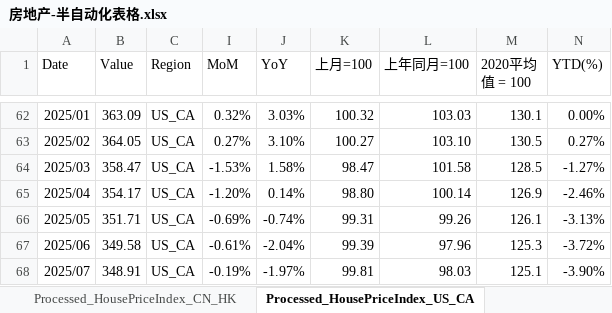
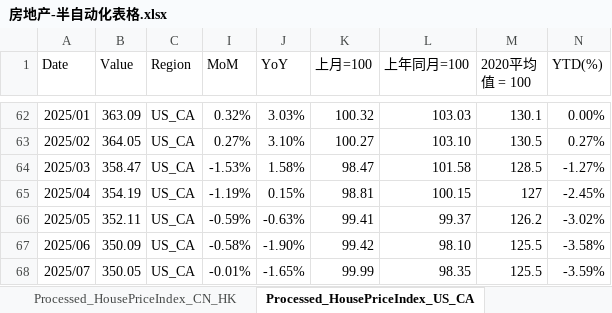
Before and after one commit to Lucius0000/asset_mgnt_report, an Excel workbook: scripts/房地产-半自动化表格.xlsx, sheet Processed_HousePriceIndex_US_CA, drawn as a sheet; only a part is shown, gaps mark what is left out; values as stored, in another font and other column widths than the file's, no borders; table styles not drawn; the diff covers the shown part only; the diff names each change by its address in the sheet, - before the commit and + after, or states it on an @@ line.

```diff
--- a/scripts/房地产-半自动化表格.xlsx (sheet Processed_HousePriceIndex_US_CA)
+++ b/scripts/房地产-半自动化表格.xlsx (sheet Processed_HousePriceIndex_US_CA)
-B65 (Value): 354.17
+B65 (Value): 354.19
-I65 (MoM): -1.20%
+I65 (MoM): -1.19%
-J65 (YoY): 0.14%
+J65 (YoY): 0.15%
-K65 (上月=100): 98.80
+K65 (上月=100): 98.81
-L65 (上年同月=100): 100.14
+L65 (上年同月=100): 100.15
-M65 (2020平均值 = 100): 126.9
+M65 (2020平均值 = 100): 127
-N65 (YTD(%)): -2.46%
+N65 (YTD(%)): -2.45%
-B66 (Value): 351.71
+B66 (Value): 352.11
-I66 (MoM): -0.69%
+I66 (MoM): -0.59%
-J66 (YoY): -0.74%
+J66 (YoY): -0.63%
-K66 (上月=100): 99.31
+K66 (上月=100): 99.41
-L66 (上年同月=100): 99.26
+L66 (上年同月=100): 99.37
-M66 (2020平均值 = 100): 126.1
+M66 (2020平均值 = 100): 126.2
-N66 (YTD(%)): -3.13%
+N66 (YTD(%)): -3.02%
-B67 (Value): 349.58
+B67 (Value): 350.09
-I67 (MoM): -0.61%
+I67 (MoM): -0.58%
-J67 (YoY): -2.04%
+J67 (YoY): -1.90%
-K67 (上月=100): 99.39
+K67 (上月=100): 99.42
-L67 (上年同月=100): 97.96
+L67 (上年同月=100): 98.10
-M67 (2020平均值 = 100): 125.3
+M67 (2020平均值 = 100): 125.5
-N67 (YTD(%)): -3.72%
+N67 (YTD(%)): -3.58%
-B68 (Value): 348.91
+B68 (Value): 350.05
-I68 (MoM): -0.19%
+I68 (MoM): -0.01%
-J68 (YoY): -1.97%
+J68 (YoY): -1.65%
-K68 (上月=100): 99.81
+K68 (上月=100): 99.99
-L68 (上年同月=100): 98.03
+L68 (上年同月=100): 98.35
-M68 (2020平均值 = 100): 125.1
+M68 (2020平均值 = 100): 125.5
-N68 (YTD(%)): -3.90%
+N68 (YTD(%)): -3.59%
```
Also changed, not shown: 6 added rows and 14 edited cells elsewhere in this sheet, sheet output_sheet, sheet Processed_HousePriceIndex_CN_HK, sheet Processed_RentPrice_CN_HK, sheet Processed_RentPrice_US_CA, sheet Processed_HousePriceIndex_CN_SZ, sheet rawData_HousePriceIndex_US, 5 more sheets, hidden cells, data/seeds/整体.xlsx, 35 other files.
